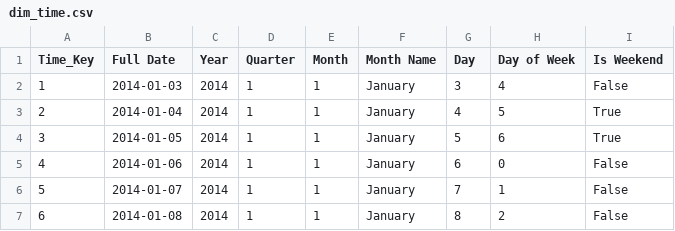
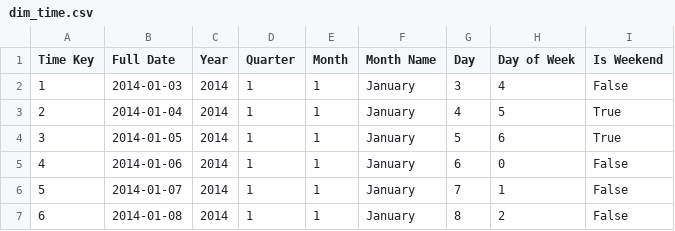
Before and after one commit to dilshan-cs/ETL-pipeline-super-Store, a CSV file: data/processed/dim_time.csv, drawn as a sheet; only a part is shown.

```diff
--- a/data/processed/dim_time.csv
+++ b/data/processed/dim_time.csv
@@ -1,2 +1,2 @@
-Time_Key,Full Date,Year,Quarter,Month,Month Name,Day,Day of Week,Is Weekend
+Time Key,Full Date,Year,Quarter,Month,Month Name,Day,Day of Week,Is Weekend
 1,2014-01-03,2014,1,1,January,3,4,False
```
Also changed, not shown: data/processed/fact_sales.csv, 4 other files.
